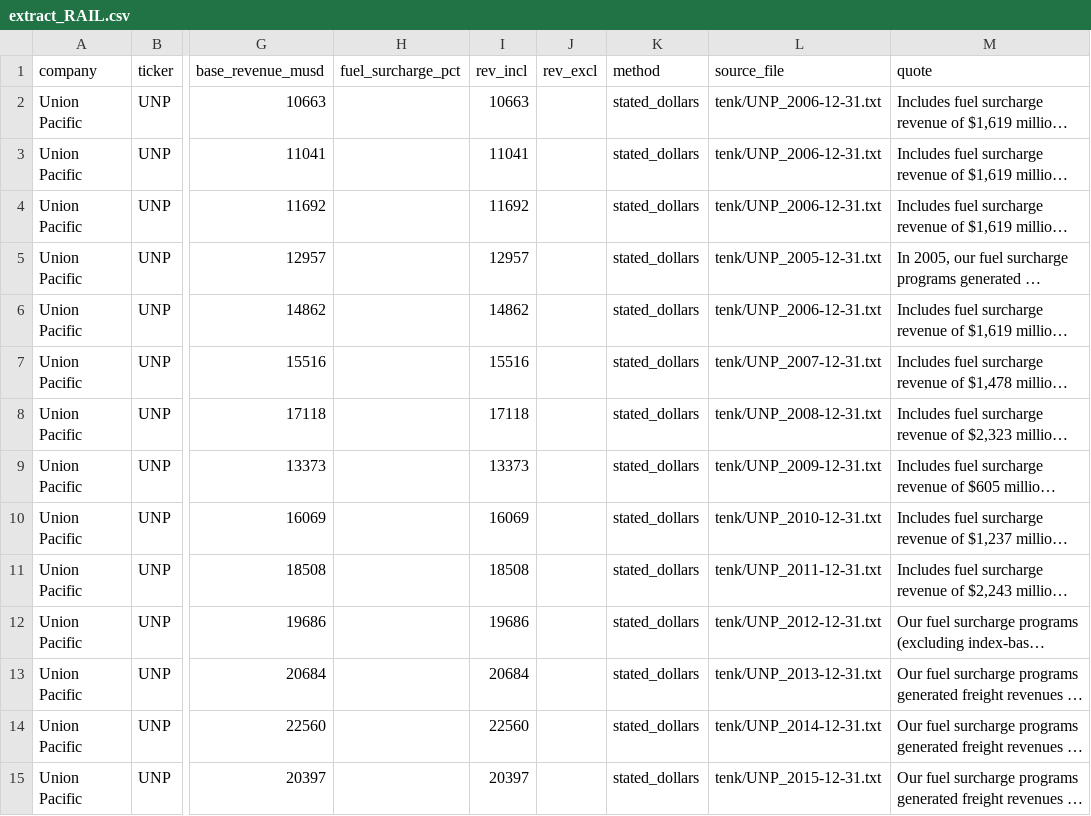
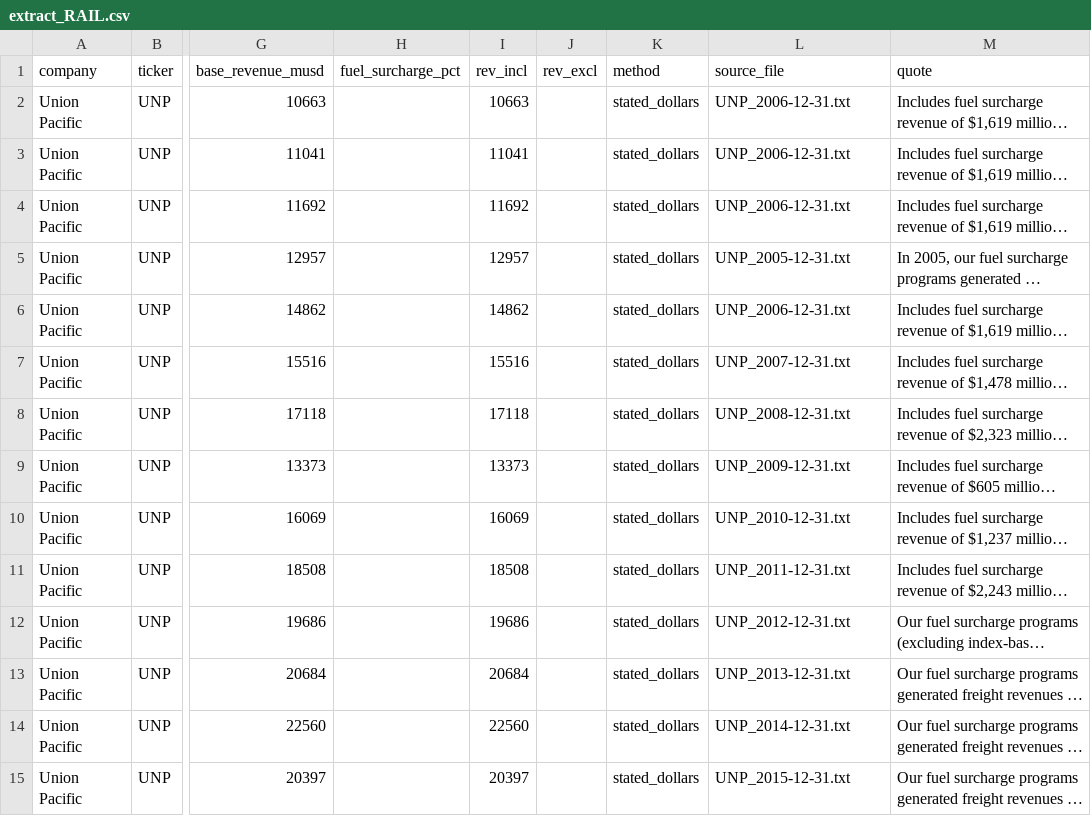
Before and after one commit to Data4ThePeople/FreightSurcharge, a CSV file: data/extract/extract_RAIL.csv, drawn as a sheet; only a part is shown, gaps mark what is left out; long unchanged cells end in …; the diff covers the shown part only; the diff names each change by its address in the sheet, - before the commit and + after, or states it on an @@ line.

```diff
--- a/data/extract/extract_RAIL.csv
+++ b/data/extract/extract_RAIL.csv
-L2:L4 (source_file): tenk/UNP_2006-12-31.txt
+L2:L4 (source_file): UNP_2006-12-31.txt
-L5 (source_file): tenk/UNP_2005-12-31.txt
+L5 (source_file): UNP_2005-12-31.txt
-L6 (source_file): tenk/UNP_2006-12-31.txt
+L6 (source_file): UNP_2006-12-31.txt
-L7 (source_file): tenk/UNP_2007-12-31.txt
+L7 (source_file): UNP_2007-12-31.txt
-L8 (source_file): tenk/UNP_2008-12-31.txt
+L8 (source_file): UNP_2008-12-31.txt
-L9 (source_file): tenk/UNP_2009-12-31.txt
+L9 (source_file): UNP_2009-12-31.txt
-L10 (source_file): tenk/UNP_2010-12-31.txt
+L10 (source_file): UNP_2010-12-31.txt
-L11 (source_file): tenk/UNP_2011-12-31.txt
+L11 (source_file): UNP_2011-12-31.txt
-L12 (source_file): tenk/UNP_2012-12-31.txt
+L12 (source_file): UNP_2012-12-31.txt
-L13 (source_file): tenk/UNP_2013-12-31.txt
+L13 (source_file): UNP_2013-12-31.txt
-L14 (source_file): tenk/UNP_2014-12-31.txt
+L14 (source_file): UNP_2014-12-31.txt
-L15 (source_file): tenk/UNP_2015-12-31.txt
+L15 (source_file): UNP_2015-12-31.txt
```
Also changed, not shown: 32 edited cells elsewhere in this file, data/extract/extract_LTL.csv, data/extract/extract_TL_B.csv, 31 other files.
